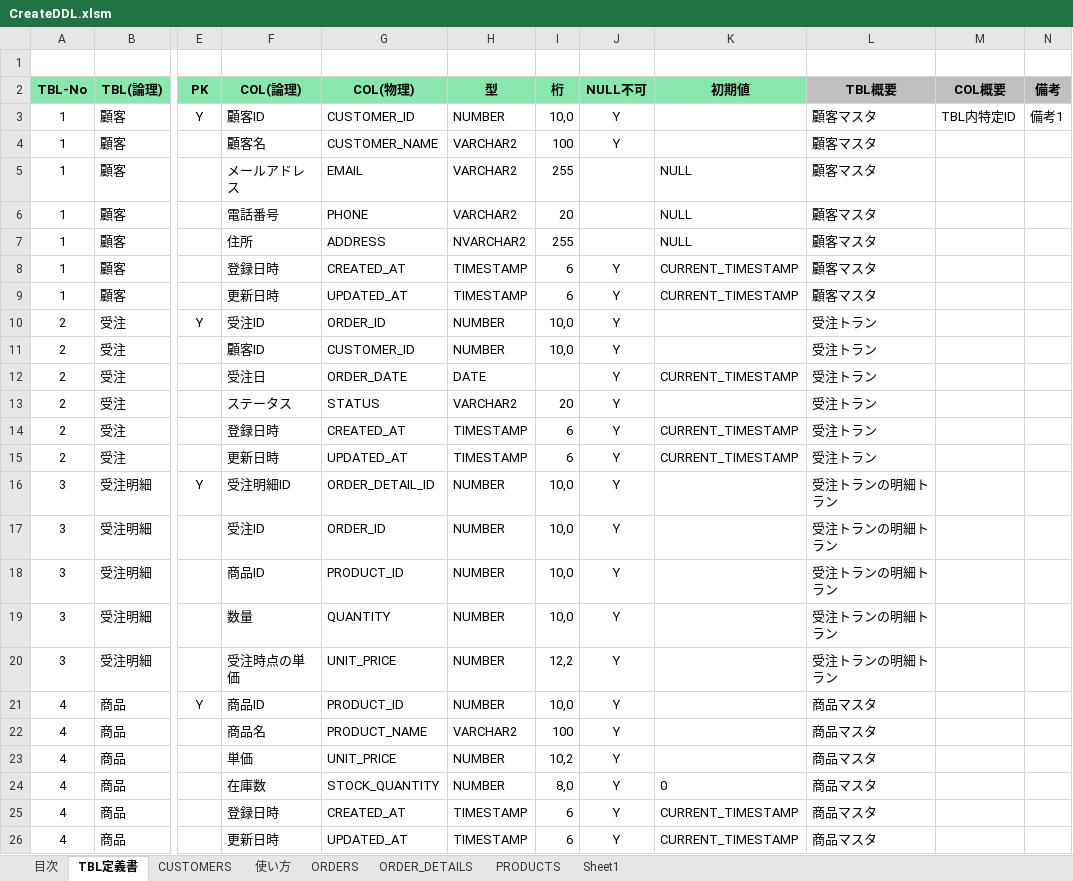
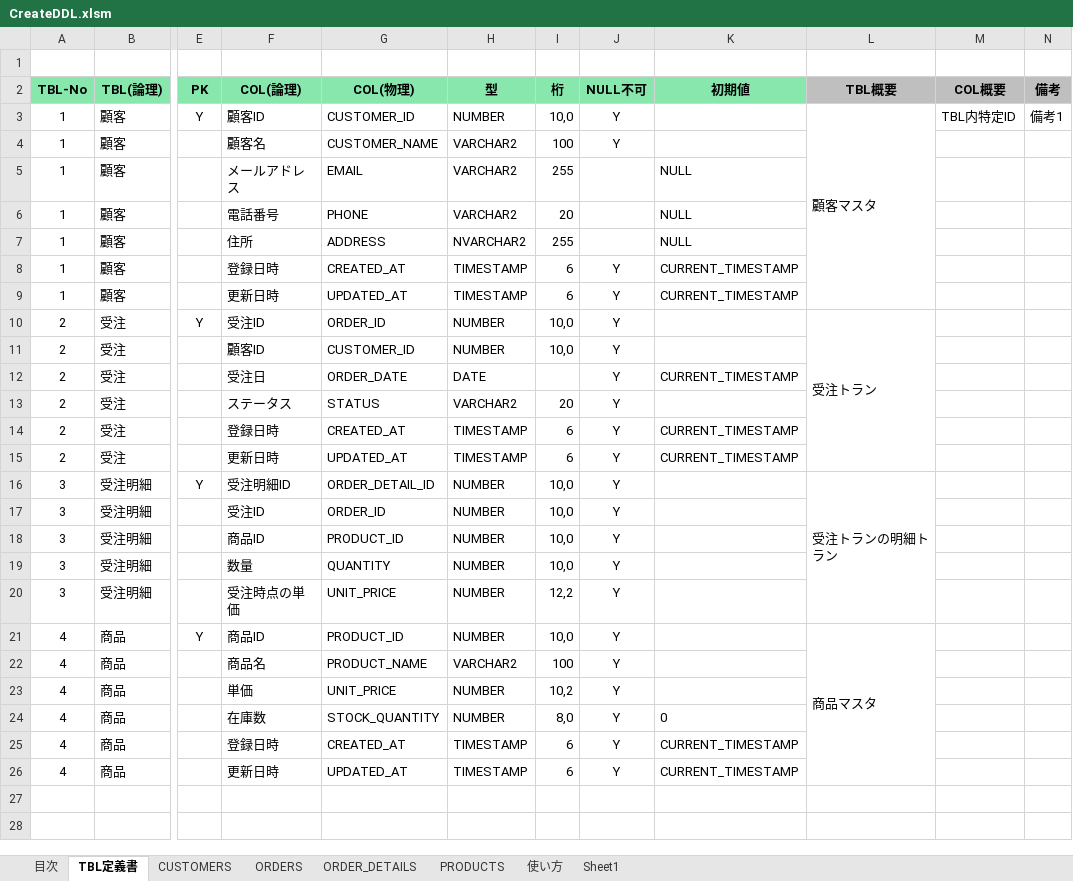
Before and after one commit to mevius02/tool, an Excel workbook: MCR/CreateDDL/CreateDDL.xlsm, sheet TBL定義書, drawn as a sheet; only a part is shown, gaps mark what is left out; values as stored, in another font and other column widths than the file's, no borders; charts and pictures not drawn; the diff names each change by its address in the sheet, - before the commit and + after, or states it on an @@ line.

```diff
--- a/MCR/CreateDDL/CreateDDL.xlsm (sheet TBL定義書)
+++ b/MCR/CreateDDL/CreateDDL.xlsm (sheet TBL定義書)
@@ sheet tab order changed: 目次 | TBL定義書 | CUSTOMERS | ORDERS | ORDER_DETAILS | PRODUCTS | 使い方 | Sheet1 @@
+L3:L9 merged
-L4:L9 (TBL概要): 顧客マスタ
+L4:L9 (TBL概要): (empty)
+L10:L15 merged
-L11:L15 (TBL概要): 受注トラン
+L11:L15 (TBL概要): (empty)
+L16:L20 merged
-L17:L20 (TBL概要): 受注トランの明細トラン
+L17:L20 (TBL概要): (empty)
+L21:L26 merged
-L22:L26 (TBL概要): 商品マスタ
+L22:L26 (TBL概要): (empty)
```
Also changed, not shown: sheet 使い方, sheet 目次, charts or pictures, 1 other file.
